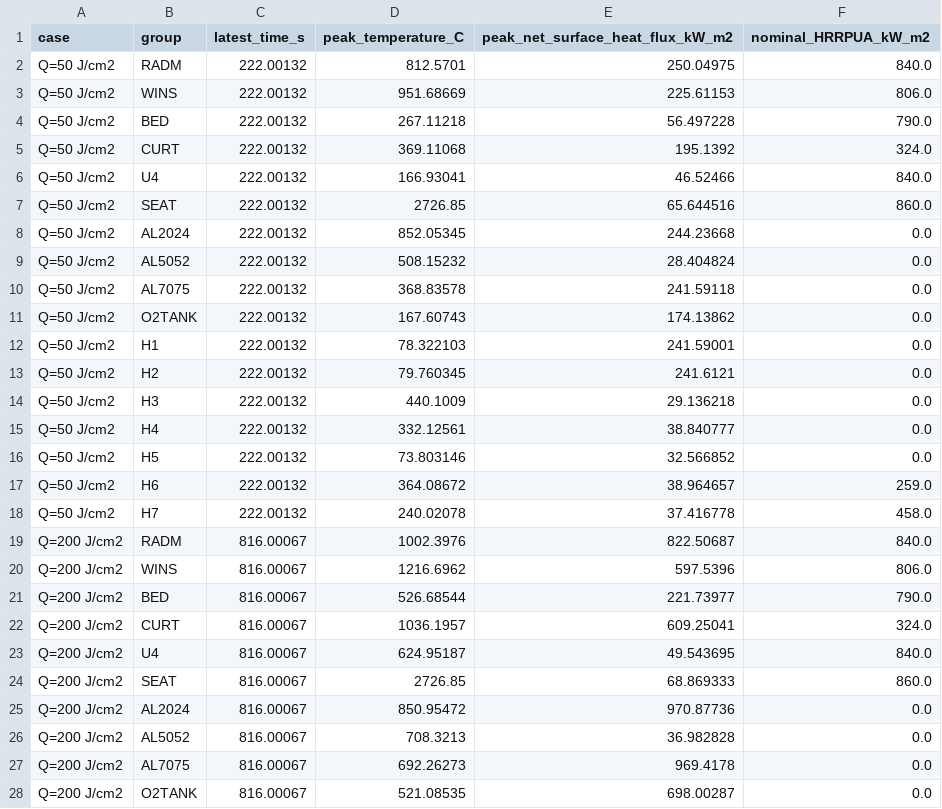
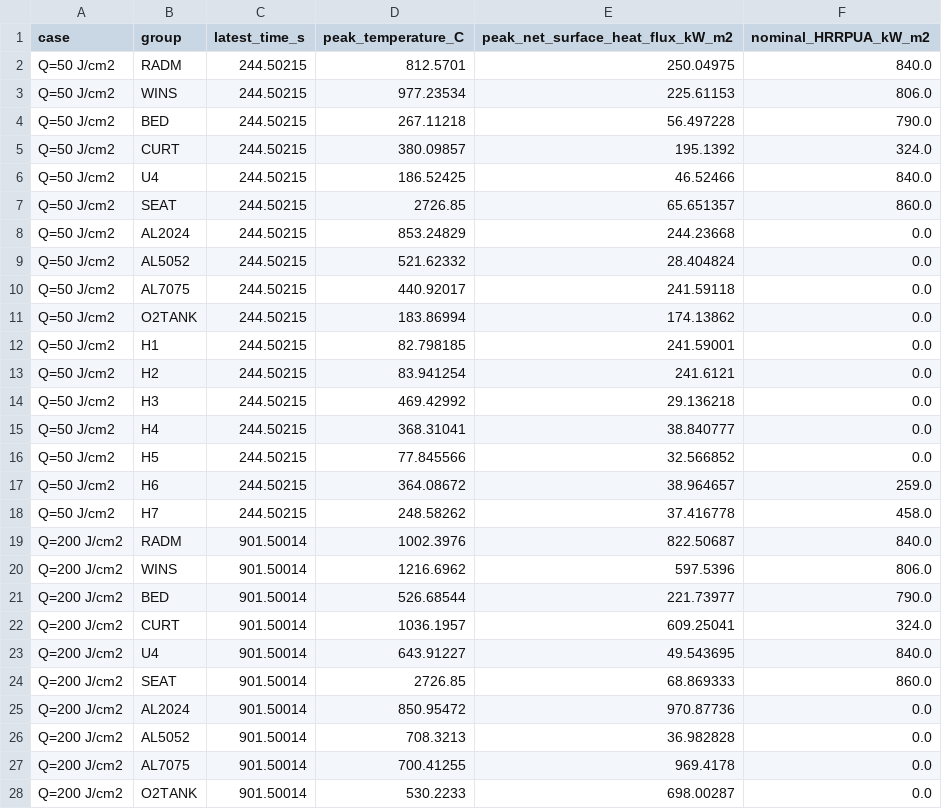
Before and after one commit to rocket1ab/FDS, a CSV file: outputs/live_HRRupper_thickness_monitor/curve_peak_summary.csv, drawn as a sheet; only a part is shown; the diff covers the shown part only.

```diff
--- a/outputs/live_HRRupper_thickness_monitor/curve_peak_summary.csv
+++ b/outputs/live_HRRupper_thickness_monitor/curve_peak_summary.csv
@@ -1,28 +1,28 @@
 case,group,latest_time_s,peak_temperature_C,peak_net_surface_heat_flux_kW_m2,nominal_HRRPUA_kW_m2
-Q=50 J/cm2,RADM,222.00132,812.5701,250.04975,840.0
-Q=50 J/cm2,WINS,222.00132,951.68669,225.61153,806.0
-Q=50 J/cm2,BED,222.00132,267.11218,56.497228,790.0
-Q=50 J/cm2,CURT,222.00132,369.11068,195.1392,324.0
-Q=50 J/cm2,U4,222.00132,166.93041,46.52466,840.0
-Q=50 J/cm2,SEAT,222.00132,2726.85,65.644516,860.0
-Q=50 J/cm2,AL2024,222.00132,852.05345,244.23668,0.0
-Q=50 J/cm2,AL5052,222.00132,508.15232,28.404824,0.0
-Q=50 J/cm2,AL7075,222.00132,368.83578,241.59118,0.0
-Q=50 J/cm2,O2TANK,222.00132,167.60743,174.13862,0.0
-Q=50 J/cm2,H1,222.00132,78.322103,241.59001,0.0
-Q=50 J/cm2,H2,222.00132,79.760345,241.6121,0.0
-Q=50 J/cm2,H3,222.00132,440.1009,29.136218,0.0
-Q=50 J/cm2,H4,222.00132,332.12561,38.840777,0.0
-Q=50 J/cm2,H5,222.00132,73.803146,32.566852,0.0
-Q=50 J/cm2,H6,222.00132,364.08672,38.964657,259.0
-Q=50 J/cm2,H7,222.00132,240.02078,37.416778,458.0
-Q=200 J/cm2,RADM,816.00067,1002.3976,822.50687,840.0
-Q=200 J/cm2,WINS,816.00067,1216.6962,597.5396,806.0
-Q=200 J/cm2,BED,816.00067,526.68544,221.73977,790.0
-Q=200 J/cm2,CURT,816.00067,1036.1957,609.25041,324.0
-Q=200 J/cm2,U4,816.00067,624.95187,49.543695,840.0
-Q=200 J/cm2,SEAT,816.00067,2726.85,68.869333,860.0
-Q=200 J/cm2,AL2024,816.00067,850.95472,970.87736,0.0
-Q=200 J/cm2,AL5052,816.00067,708.3213,36.982828,0.0
-Q=200 J/cm2,AL7075,816.00067,692.26273,969.4178,0.0
-Q=200 J/cm2,O2TANK,816.00067,521.08535,698.00287,0.0
+Q=50 J/cm2,RADM,244.50215,812.5701,250.04975,840.0
+Q=50 J/cm2,WINS,244.50215,977.23534,225.61153,806.0
+Q=50 J/cm2,BED,244.50215,267.11218,56.497228,790.0
+Q=50 J/cm2,CURT,244.50215,380.09857,195.1392,324.0
+Q=50 J/cm2,U4,244.50215,186.52425,46.52466,840.0
+Q=50 J/cm2,SEAT,244.50215,2726.85,65.651357,860.0
+Q=50 J/cm2,AL2024,244.50215,853.24829,244.23668,0.0
+Q=50 J/cm2,AL5052,244.50215,521.62332,28.404824,0.0
+Q=50 J/cm2,AL7075,244.50215,440.92017,241.59118,0.0
+Q=50 J/cm2,O2TANK,244.50215,183.86994,174.13862,0.0
+Q=50 J/cm2,H1,244.50215,82.798185,241.59001,0.0
+Q=50 J/cm2,H2,244.50215,83.941254,241.6121,0.0
+Q=50 J/cm2,H3,244.50215,469.42992,29.136218,0.0
+Q=50 J/cm2,H4,244.50215,368.31041,38.840777,0.0
+Q=50 J/cm2,H5,244.50215,77.845566,32.566852,0.0
+Q=50 J/cm2,H6,244.50215,364.08672,38.964657,259.0
+Q=50 J/cm2,H7,244.50215,248.58262,37.416778,458.0
+Q=200 J/cm2,RADM,901.50014,1002.3976,822.50687,840.0
+Q=200 J/cm2,WINS,901.50014,1216.6962,597.5396,806.0
+Q=200 J/cm2,BED,901.50014,526.68544,221.73977,790.0
+Q=200 J/cm2,CURT,901.50014,1036.1957,609.25041,324.0
+Q=200 J/cm2,U4,901.50014,643.91227,49.543695,840.0
+Q=200 J/cm2,SEAT,901.50014,2726.85,68.869333,860.0
+Q=200 J/cm2,AL2024,901.50014,850.95472,970.87736,0.0
+Q=200 J/cm2,AL5052,901.50014,708.3213,36.982828,0.0
+Q=200 J/cm2,AL7075,901.50014,700.41255,969.4178,0.0
+Q=200 J/cm2,O2TANK,901.50014,530.2233,698.00287,0.0
```
Also changed, not shown: 38 edited cells elsewhere in this file, 19 other files.
